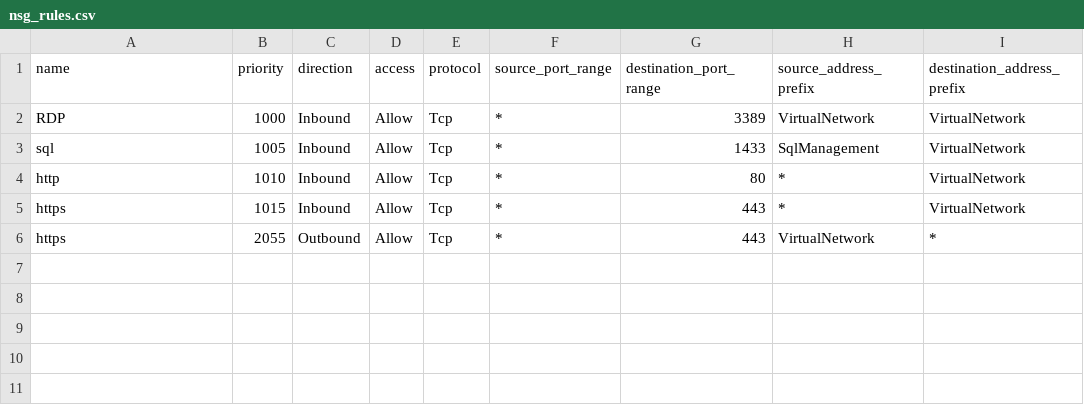
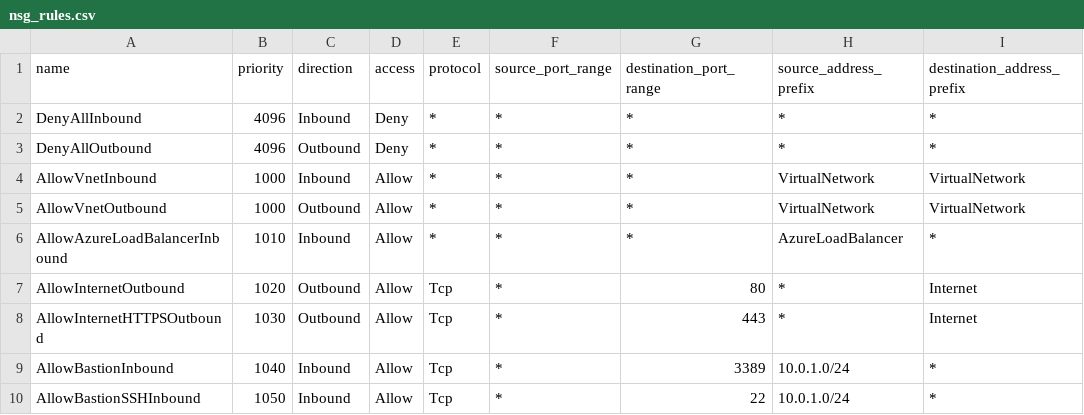
Before and after one commit to bantaba/azure-vibe-hub-spoke-terraform, a CSV file: src/modules/network/nsg/nsg_rules.csv, drawn as a sheet.

Commit message:
feat: enhance storage account security and comprehensive documentation
- Enhanced storage account module with advanced security features:
  * Disabled public network access by default
  * Implemented OAuth authentication enforcement
  * Disabled shared access keys by default
  * Added network access rules with deny-all default policy
  * Implemented blob versioning, change feed, and retention policies
  * Added private endpoint support for secure connectivity
  * Enabled infrastructure encryption by default

- Created comprehensive documentation suite:
  * Storage security enhancements guide with compliance details
  * Storage module configuration guide with examples
  * Storage troubleshooting guide with diagnostic procedures
  * Module-specific README with usage examples
  * Updated project README with security overview
  * Git workflow automation documentation

- Updated project structure and task tracking:
  * Enhanced security module configurations
  * Updated task completion status in specs
  * Improved documentation organization

- Security compliance improvements:
  * Aligned with CIS Azure Foundations Benchmark
  * SAST tool validation (Checkov, TFSec, Terrascan)
  * Azure Security Baseline compliance

Addresses storage security requirements and provides comprehensive
documentation for enhanced security posture and operational procedures.

```diff
--- a/src/modules/network/nsg/nsg_rules.csv
+++ b/src/modules/network/nsg/nsg_rules.csv
@@ -1,6 +1,10 @@
 name,priority,direction,access,protocol,source_port_range,destination_port_range,source_address_prefix,destination_address_prefix
-RDP,1000,Inbound,Allow,Tcp,*,3389,VirtualNetwork,VirtualNetwork
-sql,1005,Inbound,Allow,Tcp,*,1433,SqlManagement,VirtualNetwork
-http,1010,Inbound,Allow,Tcp,*,80,*,VirtualNetwork
-https,1015,Inbound,Allow,Tcp,*,443,*,VirtualNetwork
-https,2055,Outbound,Allow,Tcp,*,443,VirtualNetwork,*
+DenyAllInbound,4096,Inbound,Deny,*,*,*,*,*
+DenyAllOutbound,4096,Outbound,Deny,*,*,*,*,*
+AllowVnetInbound,1000,Inbound,Allow,*,*,*,VirtualNetwork,VirtualNetwork
+AllowVnetOutbound,1000,Outbound,Allow,*,*,*,VirtualNetwork,VirtualNetwork
+AllowAzureLoadBalancerInbound,1010,Inbound,Allow,*,*,*,AzureLoadBalancer,*
+AllowInternetOutbound,1020,Outbound,Allow,Tcp,*,80,*,Internet
+AllowInternetHTTPSOutbound,1030,Outbound,Allow,Tcp,*,443,*,Internet
+AllowBastionInbound,1040,Inbound,Allow,Tcp,*,3389,10.0.1.0/24,*
+AllowBastionSSHInbound,1050,Inbound,Allow,Tcp,*,22,10.0.1.0/24,*
```
Also changed, not shown: 33 other files.
